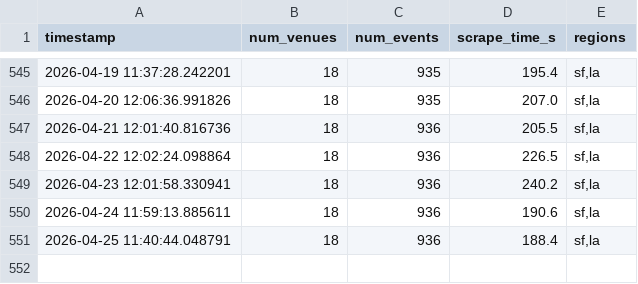
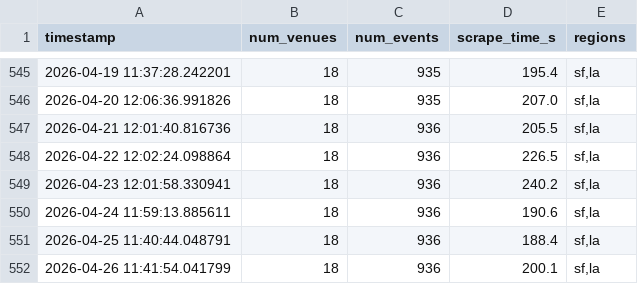
Before and after one commit to slimtomatillo/art-basil, a CSV file: docs/data/db_size.csv, drawn as a sheet; only a part is shown, gaps mark what is left out.

```diff
--- a/docs/data/db_size.csv
+++ b/docs/data/db_size.csv
@@ -551 +551,2 @@ timestamp,num_venues,num_events,scrape_time_s,regions
 2026-04-25 11:40:44.048791,18,936,188.4,"sf,la"
+2026-04-26 11:41:54.041799,18,936,200.1,"sf,la"
```
Also changed, not shown: 3 other files.
